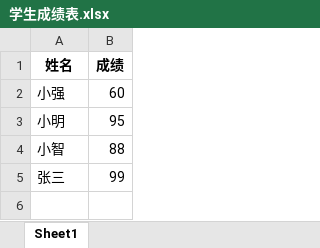
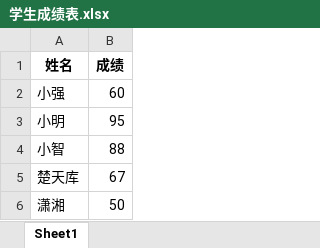
Before and after one commit to HunLi-X/Computer_practice_in_advanced_programming_language, an Excel workbook: 202316034203徐有才Py3.13.7设计源文件/DATA/学生成绩表.xlsx, sheet Sheet1, drawn as a sheet; values as stored, in another font and other column widths than the file's, no borders; removed rows and columns are numbered as before the commit, all else as after; the diff names each change by its address in the sheet, - before the commit and + after, or states it on an @@ line.

```diff
--- a/202316034203徐有才Py3.13.7设计源文件/DATA/学生成绩表.xlsx (sheet Sheet1)
+++ b/202316034203徐有才Py3.13.7设计源文件/DATA/学生成绩表.xlsx (sheet Sheet1)
-row 5: 张三 | 99
+row 5: 楚天库 | 67
+row 6: 潇湘 | 50
```
Also changed, not shown: 202316034203徐有才Py3.13.7设计源文件/DATA/分表_外语学院.xlsx, 202316034203徐有才Py3.13.7设计源文件/DATA/分表_教务处.xlsx, 12 other files.
